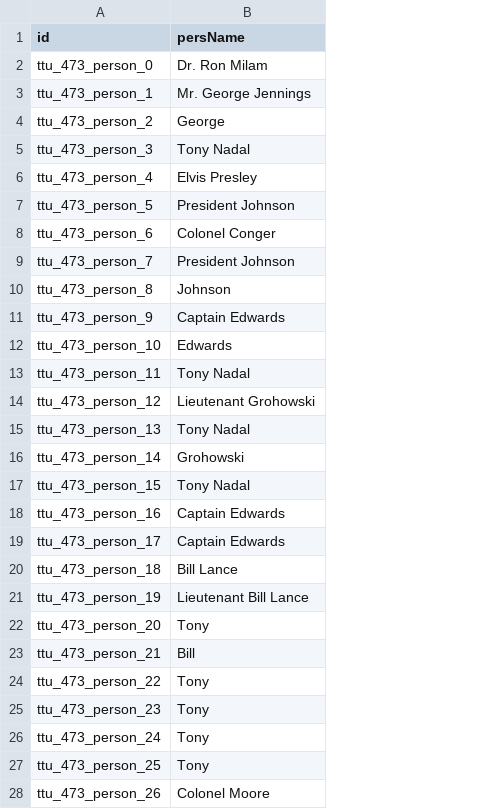
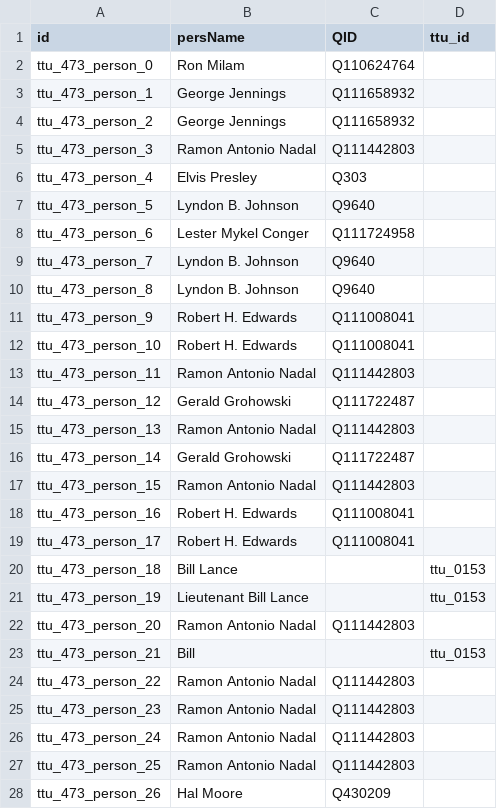
Before and after one commit to Dartmouth-Digital-History-Initiative/VNCA-Encoding, a TSV file: tsv/0473_jennings_george_persons.tsv, drawn as a sheet; only a part is shown; the diff covers the shown part only; the diff names each change by its address in the sheet, - before the commit and + after, or states it on an @@ line.

Commit message:
Update 0473_jennings_george_persons.tsv

```diff
--- a/tsv/0473_jennings_george_persons.tsv
+++ b/tsv/0473_jennings_george_persons.tsv
+column C (QID), rows 2-28: Q110624764 | Q111658932 | Q111658932 | Q111442803 | Q303 | Q9640 | Q111724958 | Q9640 | Q9640 | Q111008041 | Q111008041 | Q111442803 | Q111722487 | Q111442803 | Q111722487 | Q111442803 | Q111008041 | Q111008041 |  |  | Q111442803 |  | Q111442803 | Q111442803 | Q111442803 | Q111442803 | Q430209
+column D (ttu_id), rows 20-23: ttu_0153 | ttu_0153 |  | ttu_0153
-B2 (persName): Dr. Ron Milam
+B2 (persName): Ron Milam
-B3 (persName): Mr. George Jennings
+B3 (persName): George Jennings
-B4 (persName): George
+B4 (persName): George Jennings
-B5 (persName): Tony Nadal
+B5 (persName): Ramon Antonio Nadal
-B7 (persName): President Johnson
+B7 (persName): Lyndon B. Johnson
-B8 (persName): Colonel Conger
+B8 (persName): Lester Mykel Conger
-B9 (persName): President Johnson
+B9 (persName): Lyndon B. Johnson
-B10 (persName): Johnson
+B10 (persName): Lyndon B. Johnson
-B11 (persName): Captain Edwards
+B11 (persName): Robert H. Edwards
-B12 (persName): Edwards
+B12 (persName): Robert H. Edwards
-B13 (persName): Tony Nadal
+B13 (persName): Ramon Antonio Nadal
-B14 (persName): Lieutenant Grohowski
+B14 (persName): Gerald Grohowski
-B15 (persName): Tony Nadal
+B15 (persName): Ramon Antonio Nadal
-B16 (persName): Grohowski
+B16 (persName): Gerald Grohowski
-B17 (persName): Tony Nadal
+B17 (persName): Ramon Antonio Nadal
-B18:B19 (persName): Captain Edwards
+B18:B19 (persName): Robert H. Edwards
-B22 (persName): Tony
+B22 (persName): Ramon Antonio Nadal
-B24:B27 (persName): Tony
+B24:B27 (persName): Ramon Antonio Nadal
-B28 (persName): Colonel Moore
+B28 (persName): Hal Moore
```
Also changed, not shown: 80 edited cells elsewhere in this file.
